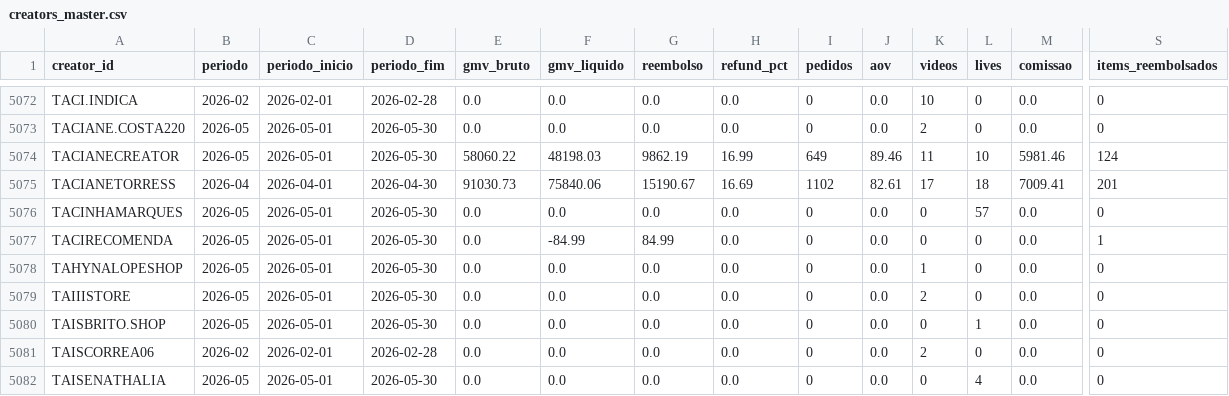
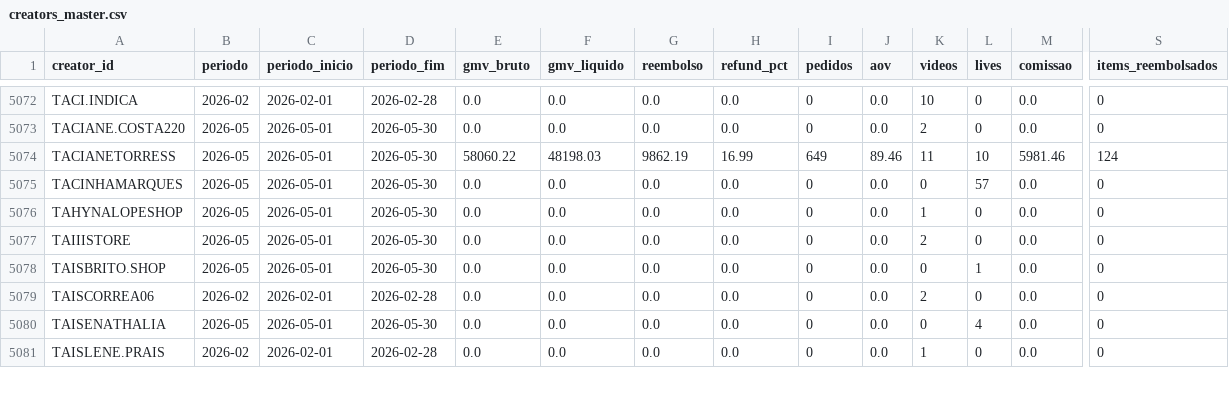
Before and after one commit to Ba44o/git-remote--v, a CSV file: warehouse/creators_master.csv, drawn as a sheet; only a part is shown, gaps mark what is left out; the shorter side is filled out with more unchanged rows; removed rows and columns are numbered as before the commit, all else as after; rows hold the shown columns only; the diff covers the shown part only; the diff names each change by its address in the sheet, - before the commit and + after, or states it on an @@ line.

Commit message:
warehouse: importação período 2026-05 [etl-bot]

```diff
--- a/warehouse/creators_master.csv
+++ b/warehouse/creators_master.csv
-row 5074: TACIANECREATOR | 2026-05 | 2026-05-01 | 2026-05-30 | 58060.22 | 48198.03 | 9862.19 | 16.99 | 649 | 89.46 | 11 | 10 | 5981.46 | 124
-B5074 (periodo): 2026-04
+B5074 (periodo): 2026-05
-C5074 (periodo_inicio): 2026-04-01
+C5074 (periodo_inicio): 2026-05-01
-D5074 (periodo_fim): 2026-04-30
+D5074 (periodo_fim): 2026-05-30
-E5074 (gmv_bruto): 91030.73
+E5074 (gmv_bruto): 58060.22
-F5074 (gmv_liquido): 75840.06
+F5074 (gmv_liquido): 48198.03
-G5074 (reembolso): 15190.67
+G5074 (reembolso): 9862.19
-H5074 (refund_pct): 16.69
+H5074 (refund_pct): 16.99
-I5074 (pedidos): 1102
+I5074 (pedidos): 649
-J5074 (aov): 82.61
+J5074 (aov): 89.46
-K5074 (videos): 17
+K5074 (videos): 11
-L5074 (lives): 18
+L5074 (lives): 10
-M5074 (comissao): 7009.41
+M5074 (comissao): 5981.46
-S5074 (items_reembolsados): 201
+S5074 (items_reembolsados): 124
-row 5077: TACIRECOMENDA | 2026-05 | 2026-05-01 | 2026-05-30 | 0.0 | -84.99 | 84.99 | 0.0 | 0 | 0.0 | 0 | 0 | 0.0 | 1
```
Also changed, not shown: 11 edited cells elsewhere in this file, 2 other files.
